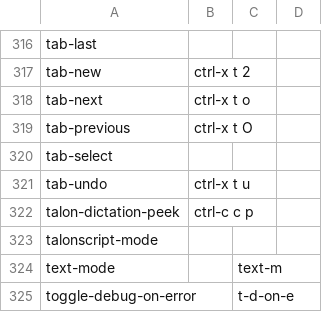
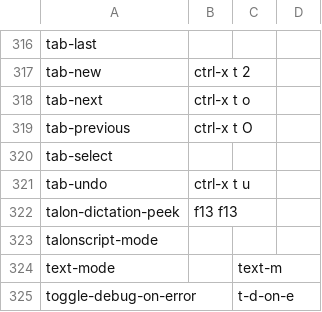
Before and after one commit to wolfmanstout/wolfmanstout_talon, a CSV file: apps/emacs/emacs_commands.csv, drawn as a sheet; only a part is shown, gaps mark what is left out.

Commit message:
Use safe function-key trigger for Emacs dictation peek

```diff
--- a/apps/emacs/emacs_commands.csv
+++ b/apps/emacs/emacs_commands.csv
@@ -321,3 +321,3 @@ tab-select
 tab-undo, ctrl-x t u
-talon-dictation-peek, ctrl-c c p
+talon-dictation-peek, f13 f13
 talonscript-mode
```
